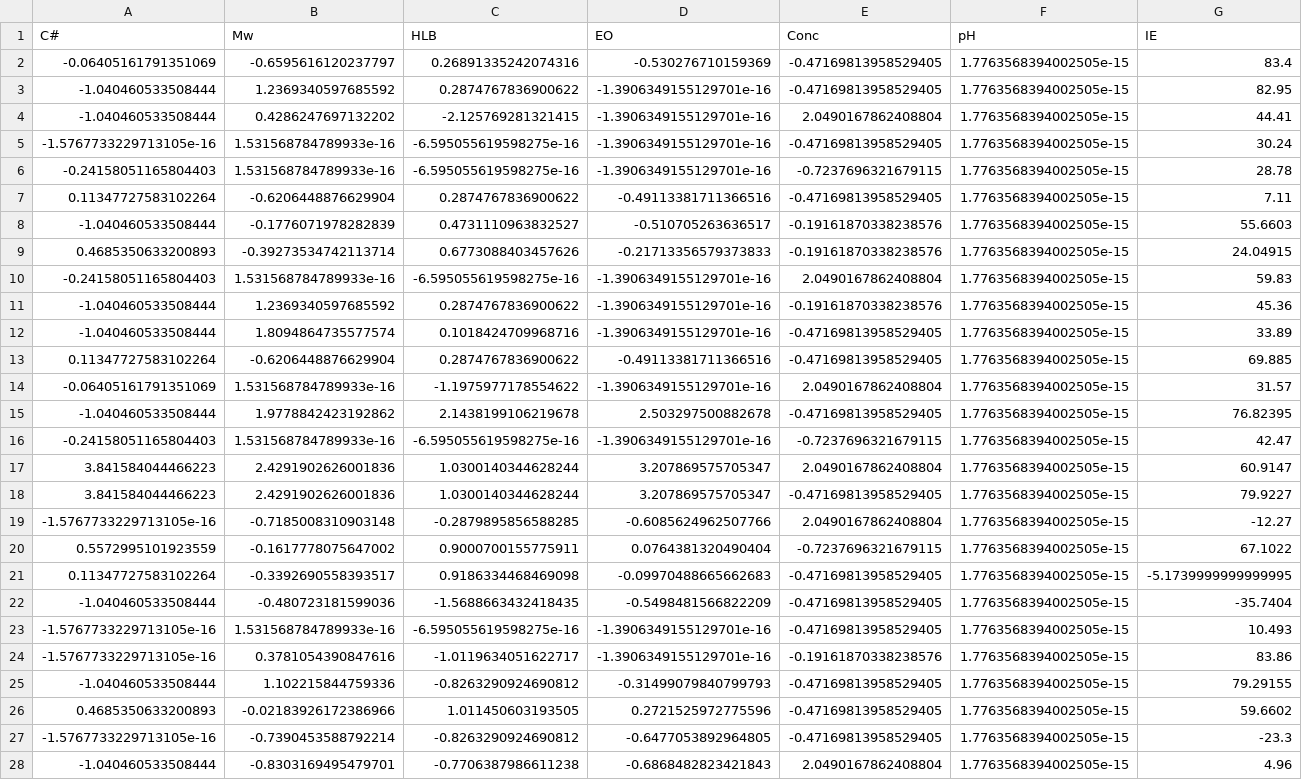
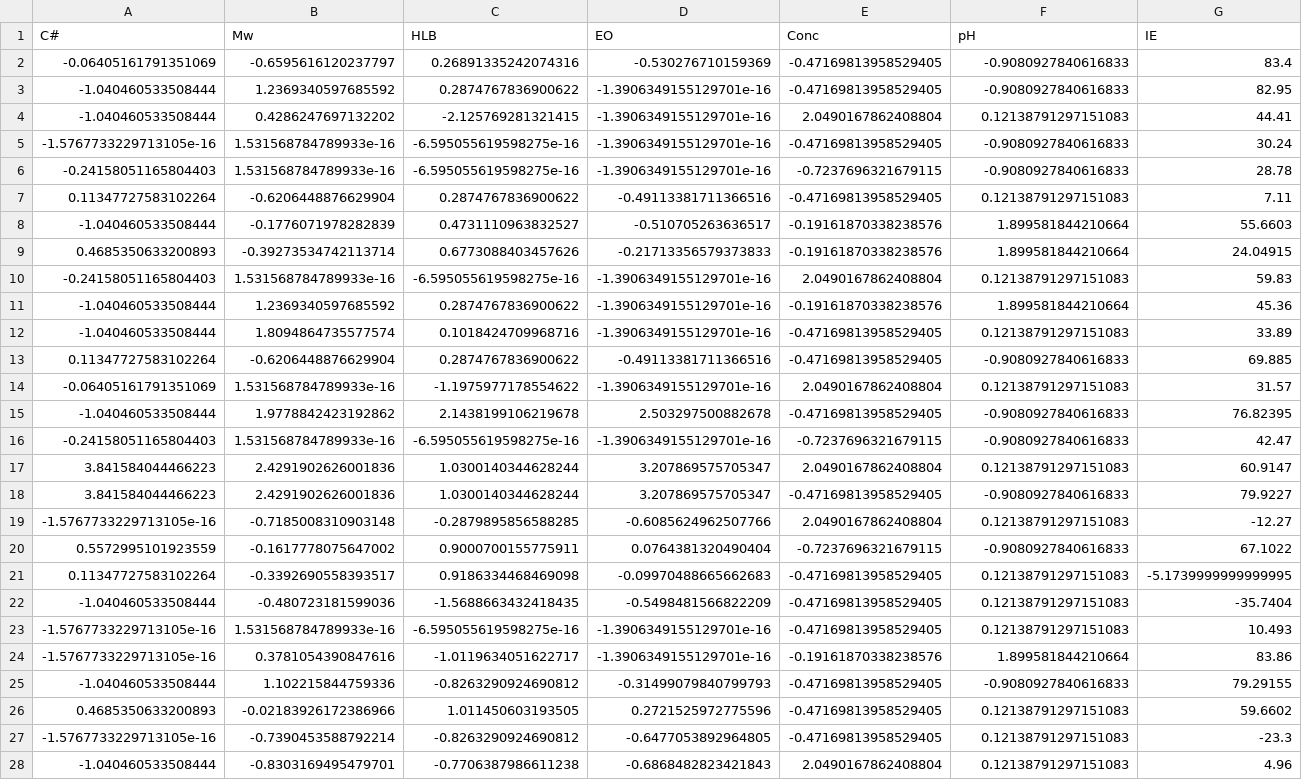
Before and after one commit to hashimmsk/corrosion-inhibitors, a CSV file: data/processed/val.csv, drawn as a sheet; only a part is shown; the diff covers the shown part only; the diff names each change by its address in the sheet, - before the commit and + after, or states it on an @@ line.

```diff
--- a/data/processed/val.csv
+++ b/data/processed/val.csv
-F2:F3 (pH): 1.7763568394002505e-15
+F2:F3 (pH): -0.9080927840616833
-F4 (pH): 1.7763568394002505e-15
+F4 (pH): 0.12138791297151083
-F5:F6 (pH): 1.7763568394002505e-15
+F5:F6 (pH): -0.9080927840616833
-F7 (pH): 1.7763568394002505e-15
+F7 (pH): 0.12138791297151083
-F8:F9 (pH): 1.7763568394002505e-15
+F8:F9 (pH): 1.899581844210664
-F10 (pH): 1.7763568394002505e-15
+F10 (pH): 0.12138791297151083
-F11 (pH): 1.7763568394002505e-15
+F11 (pH): 1.899581844210664
-F12 (pH): 1.7763568394002505e-15
+F12 (pH): 0.12138791297151083
-F13 (pH): 1.7763568394002505e-15
+F13 (pH): -0.9080927840616833
-F14 (pH): 1.7763568394002505e-15
+F14 (pH): 0.12138791297151083
-F15:F16 (pH): 1.7763568394002505e-15
+F15:F16 (pH): -0.9080927840616833
-F17 (pH): 1.7763568394002505e-15
+F17 (pH): 0.12138791297151083
-F18 (pH): 1.7763568394002505e-15
+F18 (pH): -0.9080927840616833
-F19 (pH): 1.7763568394002505e-15
+F19 (pH): 0.12138791297151083
-F20 (pH): 1.7763568394002505e-15
+F20 (pH): -0.9080927840616833
-F21:F23 (pH): 1.7763568394002505e-15
+F21:F23 (pH): 0.12138791297151083
-F24 (pH): 1.7763568394002505e-15
+F24 (pH): 1.899581844210664
-F25 (pH): 1.7763568394002505e-15
+F25 (pH): -0.9080927840616833
-F26:F28 (pH): 1.7763568394002505e-15
+F26:F28 (pH): 0.12138791297151083
```
Also changed, not shown: 16 edited cells elsewhere in this file, data/feature_importance/baseline_importance.csv, data/processed/cleaned_full.csv, 5 other files.
